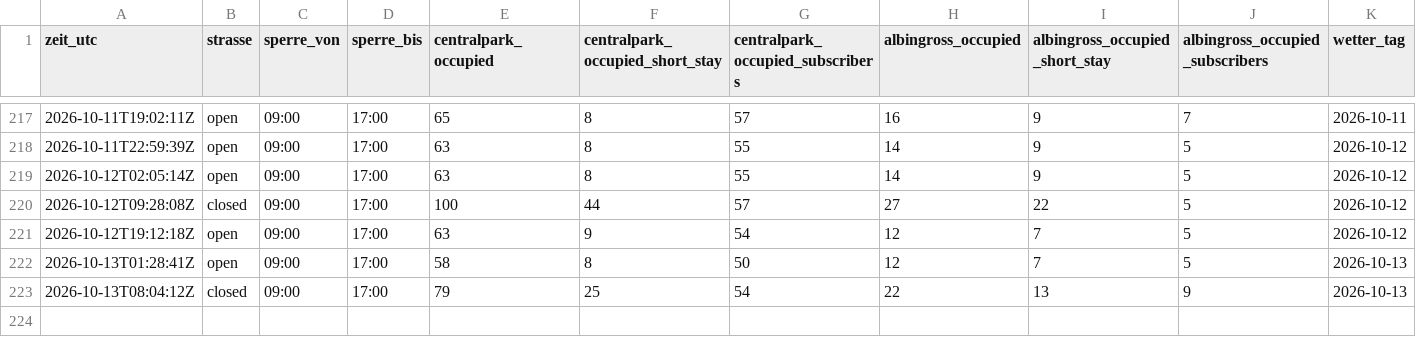
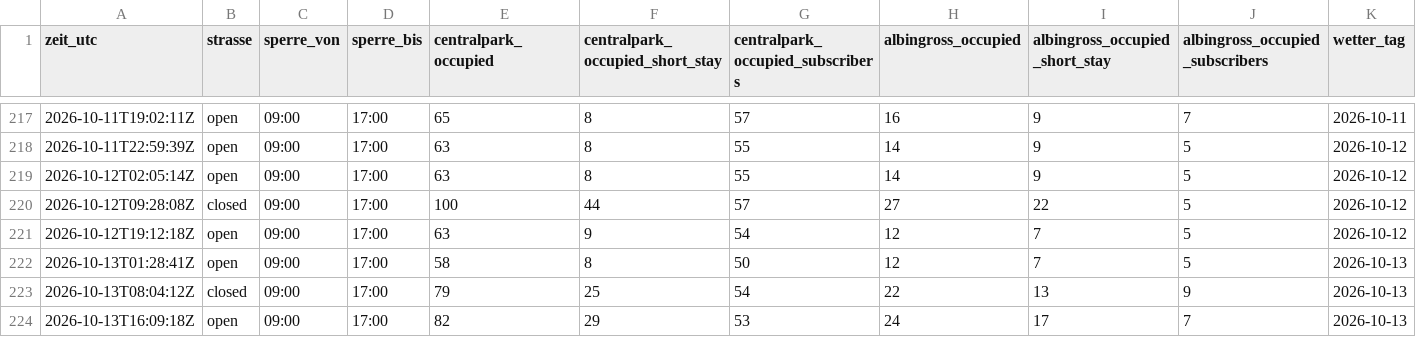
Before and after one commit to DiliDjent/zoa-app, a CSV file: static/verlauf/verlauf.csv, drawn as a sheet; only a part is shown, gaps mark what is left out; rows hold the shown columns only; the diff names each change by its address in the sheet, - before the commit and + after, or states it on an @@ line.

Commit message:
Verlauf: 2026-10-13 16:09 UTC

```diff
--- a/static/verlauf/verlauf.csv
+++ b/static/verlauf/verlauf.csv
+row 224: 2026-10-13T16:09:18Z | open | 09:00 | 17:00 | 82 | 29 | 53 | 24 | 17 | 7 | 2026-10-13
```
